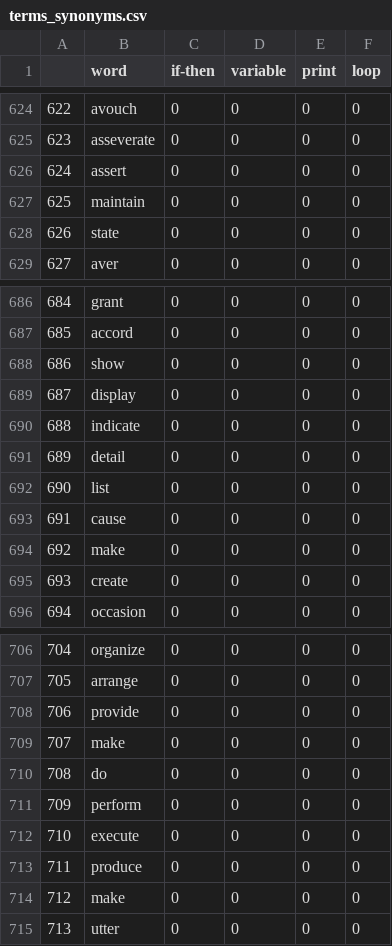
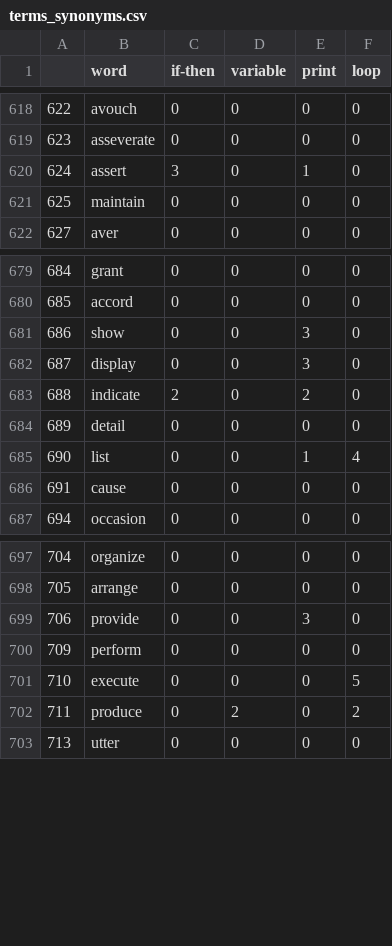
Before and after one commit to mynktwri/SensAI, a CSV file: Webscrape/terms_synonyms.csv, drawn as a sheet; only a part is shown, gaps mark what is left out; the diff covers the shown part only.

```diff
--- a/Webscrape/terms_synonyms.csv
+++ b/Webscrape/terms_synonyms.csv
@@ -625,5 +619,4 @@
 623,asseverate,0,0,0,0
-624,assert,0,0,0,0
+624,assert,3,0,1,0
 625,maintain,0,0,0,0
-626,state,0,0,0,0
 627,aver,0,0,0,0
@@ -687,10 +680,8 @@
 685,accord,0,0,0,0
-686,show,0,0,0,0
-687,display,0,0,0,0
-688,indicate,0,0,0,0
+686,show,0,0,3,0
+687,display,0,0,3,0
+688,indicate,2,0,2,0
 689,detail,0,0,0,0
-690,list,0,0,0,0
+690,list,0,0,1,4
 691,cause,0,0,0,0
-692,make,0,0,0,0
-693,create,0,0,0,0
 694,occasion,0,0,0,0
@@ -707,9 +698,6 @@
 705,arrange,0,0,0,0
-706,provide,0,0,0,0
-707,make,0,0,0,0
-708,do,0,0,0,0
+706,provide,0,0,3,0
 709,perform,0,0,0,0
-710,execute,0,0,0,0
-711,produce,0,0,0,0
-712,make,0,0,0,0
+710,execute,0,0,0,5
+711,produce,0,2,0,2
 713,utter,0,0,0,0
```
Also changed, not shown: 6 removed rows and 86 edited cells elsewhere in this file.
